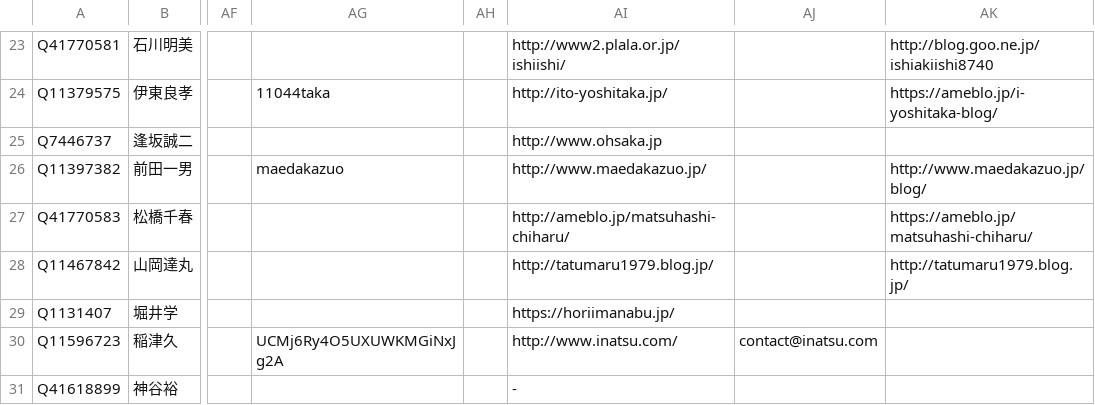
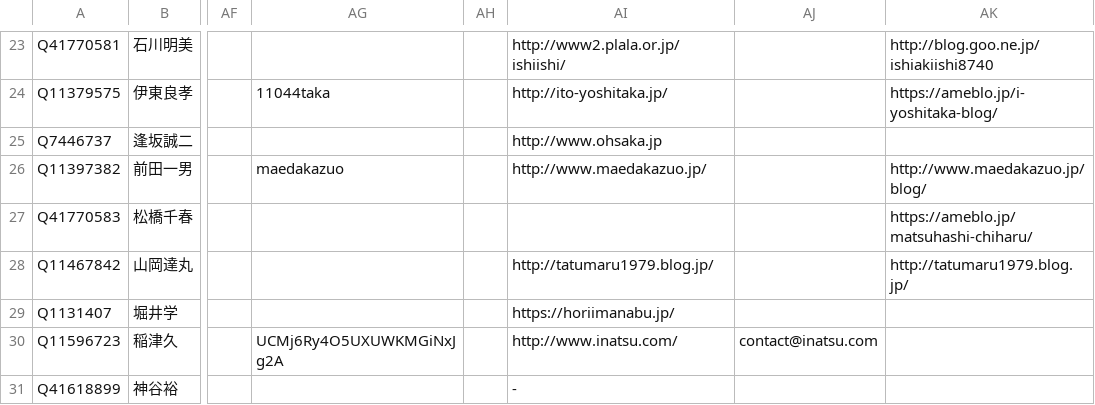
Before and after one commit to hkwi/shuin48pre, a CSV file: docs/gdoc_gray_db.csv, drawn as a sheet; only a part is shown, gaps mark what is left out; the diff names each change by its address in the sheet, - before the commit and + after, or states it on an @@ line.

```diff
--- a/docs/gdoc_gray_db.csv
+++ b/docs/gdoc_gray_db.csv
-AI27: http://ameblo.jp/matsuhashi-chiharu/
+AI27: (empty)
```
Also changed, not shown: 2 other files.
